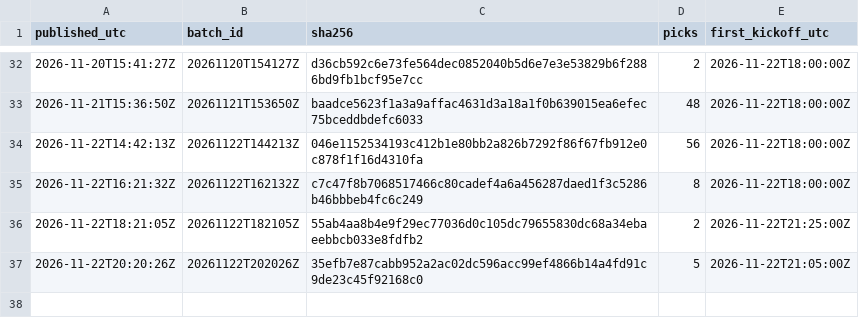
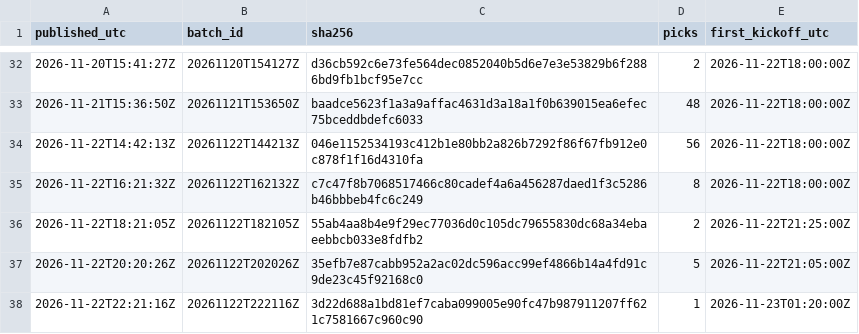
Before and after one commit to aerokes/football-machine-record, a CSV file: hashes/2026.csv, drawn as a sheet; only a part is shown, gaps mark what is left out; the diff names each change by its address in the sheet, - before the commit and + after, or states it on an @@ line.

Commit message:
batch 20261122T222116Z: 1 picks

```diff
--- a/hashes/2026.csv
+++ b/hashes/2026.csv
+row 38: 2026-11-22T22:21:16Z | 20261122T222116Z | 3d22d688a1bd81ef7caba099005e90fc47b987911207ff621c7581667c960c90 | 1 | 2026-11-23T01:20:00Z
```
